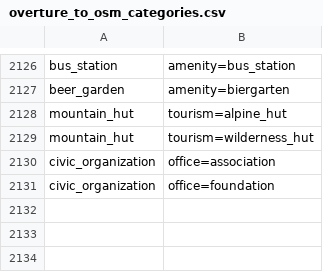
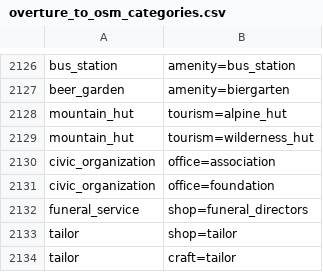
Before and after one commit to krizleebear/osm-pois, a CSV file: mappings/overture_to_osm_categories.csv, drawn as a sheet; only a part is shown, gaps mark what is left out.

Commit message:
feat: add 1:1 mappings for funeral_service and tailor & enforce granularity invariant in AGENTS.md
- Map shop=funeral_directors -> funeral_service (exact Overture match)
- Map shop=tailor, craft=tailor -> tailor (exact Overture match)
- Document critical invariant in AGENTS.md: do not over-generalize distinct OSM tags (e.g. public_bookcase != library); preserve granular OSM tag names instead of lossy parent mapping

```diff
--- a/mappings/overture_to_osm_categories.csv
+++ b/mappings/overture_to_osm_categories.csv
@@ -2131 +2131,4 @@ civic_organization;office=association
 civic_organization;office=foundation
+funeral_service;shop=funeral_directors
+tailor;shop=tailor
+tailor;craft=tailor
```
Also changed, not shown: 1 other file.
